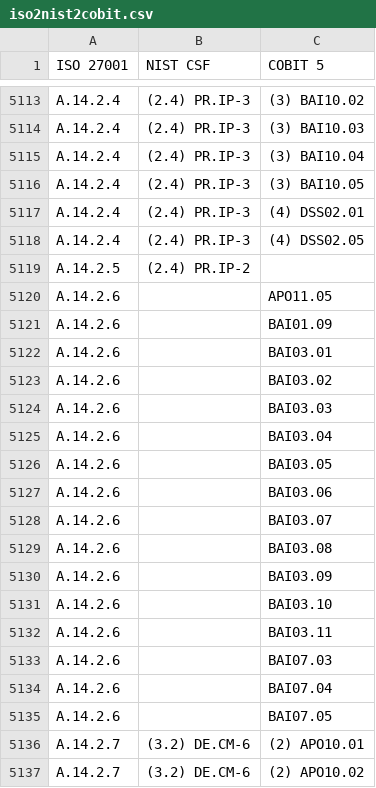
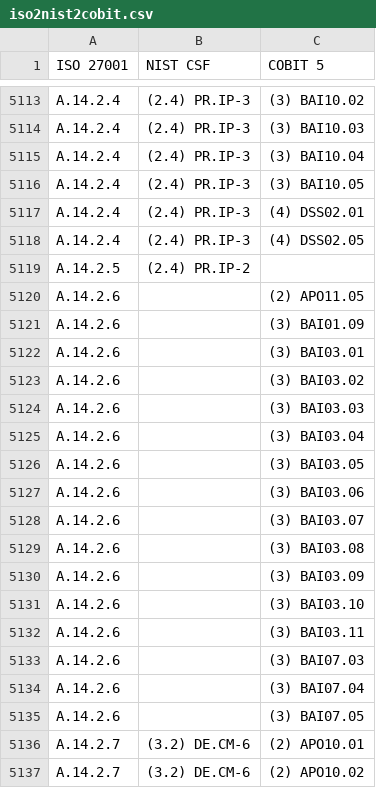
Before and after one commit to markviii8/markviii8.github.io, a CSV file: pages/htmlParallelCoords/iso2nist2cobit.csv, drawn as a sheet; only a part is shown, gaps mark what is left out.

Commit message:
adding order #

```diff
--- a/pages/htmlParallelCoords/iso2nist2cobit.csv
+++ b/pages/htmlParallelCoords/iso2nist2cobit.csv
@@ -5119,18 +5119,18 @@ A.14.2.4,(2.4) PR.IP-3,(4) DSS02.05
 A.14.2.5,(2.4) PR.IP-2,
-A.14.2.6,,APO11.05
-A.14.2.6,,BAI01.09
-A.14.2.6,,BAI03.01
-A.14.2.6,,BAI03.02
-A.14.2.6,,BAI03.03
-A.14.2.6,,BAI03.04
-A.14.2.6,,BAI03.05
-A.14.2.6,,BAI03.06
-A.14.2.6,,BAI03.07
-A.14.2.6,,BAI03.08
-A.14.2.6,,BAI03.09
-A.14.2.6,,BAI03.10
-A.14.2.6,,BAI03.11
-A.14.2.6,,BAI07.03
-A.14.2.6,,BAI07.04
-A.14.2.6,,BAI07.05
+A.14.2.6,,(2) APO11.05
+A.14.2.6,,(3) BAI01.09
+A.14.2.6,,(3) BAI03.01
+A.14.2.6,,(3) BAI03.02
+A.14.2.6,,(3) BAI03.03
+A.14.2.6,,(3) BAI03.04
+A.14.2.6,,(3) BAI03.05
+A.14.2.6,,(3) BAI03.06
+A.14.2.6,,(3) BAI03.07
+A.14.2.6,,(3) BAI03.08
+A.14.2.6,,(3) BAI03.09
+A.14.2.6,,(3) BAI03.10
+A.14.2.6,,(3) BAI03.11
+A.14.2.6,,(3) BAI07.03
+A.14.2.6,,(3) BAI07.04
+A.14.2.6,,(3) BAI07.05
 A.14.2.7,(3.2) DE.CM-6,(2) APO10.01
```
